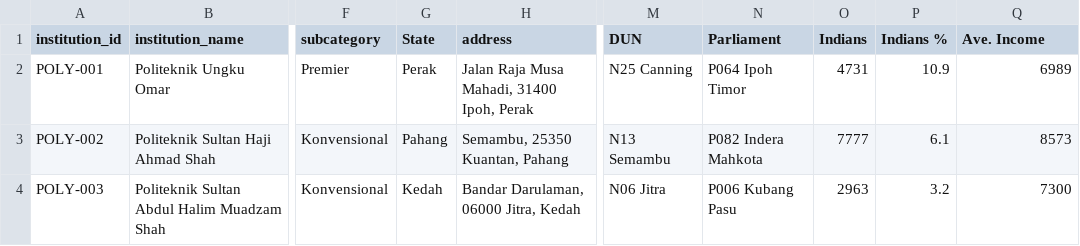
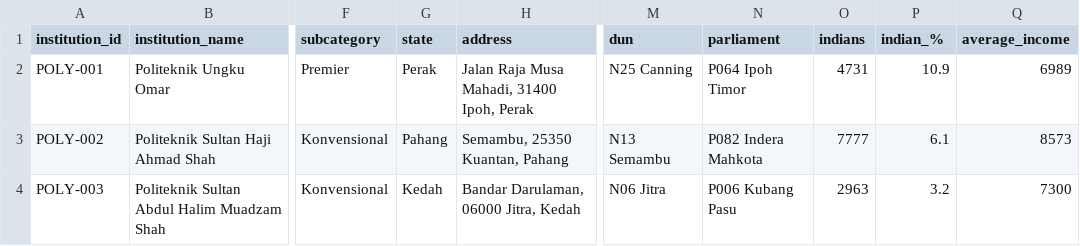
Before and after one commit to tamiliam/HalaTuju, a CSV file: data/institutions.csv, drawn as a sheet; only a part is shown, gaps mark what is left out; the diff names each change by its address in the sheet, - before the commit and + after, or states it on an @@ line.

```diff
--- a/data/institutions.csv
+++ b/data/institutions.csv
-G1: State
+G1: state
-M1: DUN
+M1: dun
-N1: Parliament
+N1: parliament
-O1: Indians
+O1: indians
-P1: Indians %
+P1: indian_%
-Q1: Ave. Income
+Q1: average_income
```
Also changed, not shown: 2 other files.
